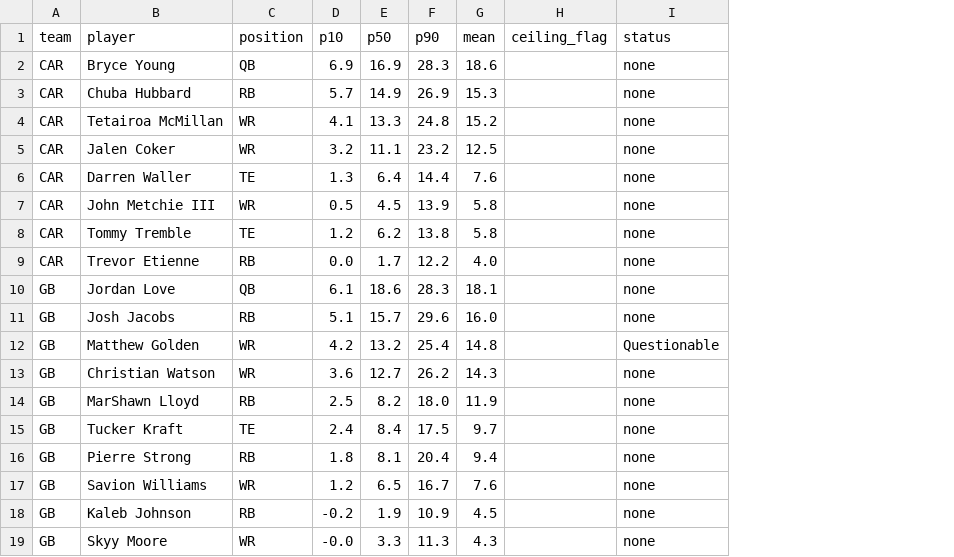
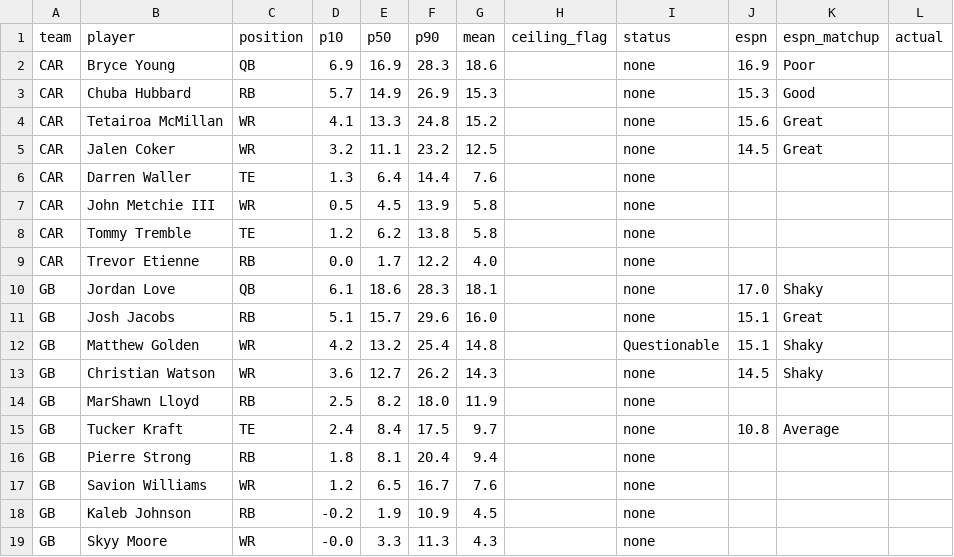
Before and after one commit to Mkhuriyakub/improper_fantasy_football_predictor, a CSV file: results/dry_run_2026_wk8_tnf.csv, drawn as a sheet; the diff names each change by its address in the sheet, - before the commit and + after, or states it on an @@ line.

```diff
--- a/results/dry_run_2026_wk8_tnf.csv
+++ b/results/dry_run_2026_wk8_tnf.csv
+column J (espn), rows 2-15: 16.9 | 15.3 | 15.6 | 14.5 |  |  |  |  | 17.0 | 15.1 | 15.1 | 14.5 |  | 10.8
+column K (espn_matchup), rows 2-15: Poor | Good | Great | Great |  |  |  |  | Shaky | Great | Shaky | Shaky |  | Average
+column L (actual), empty
```
